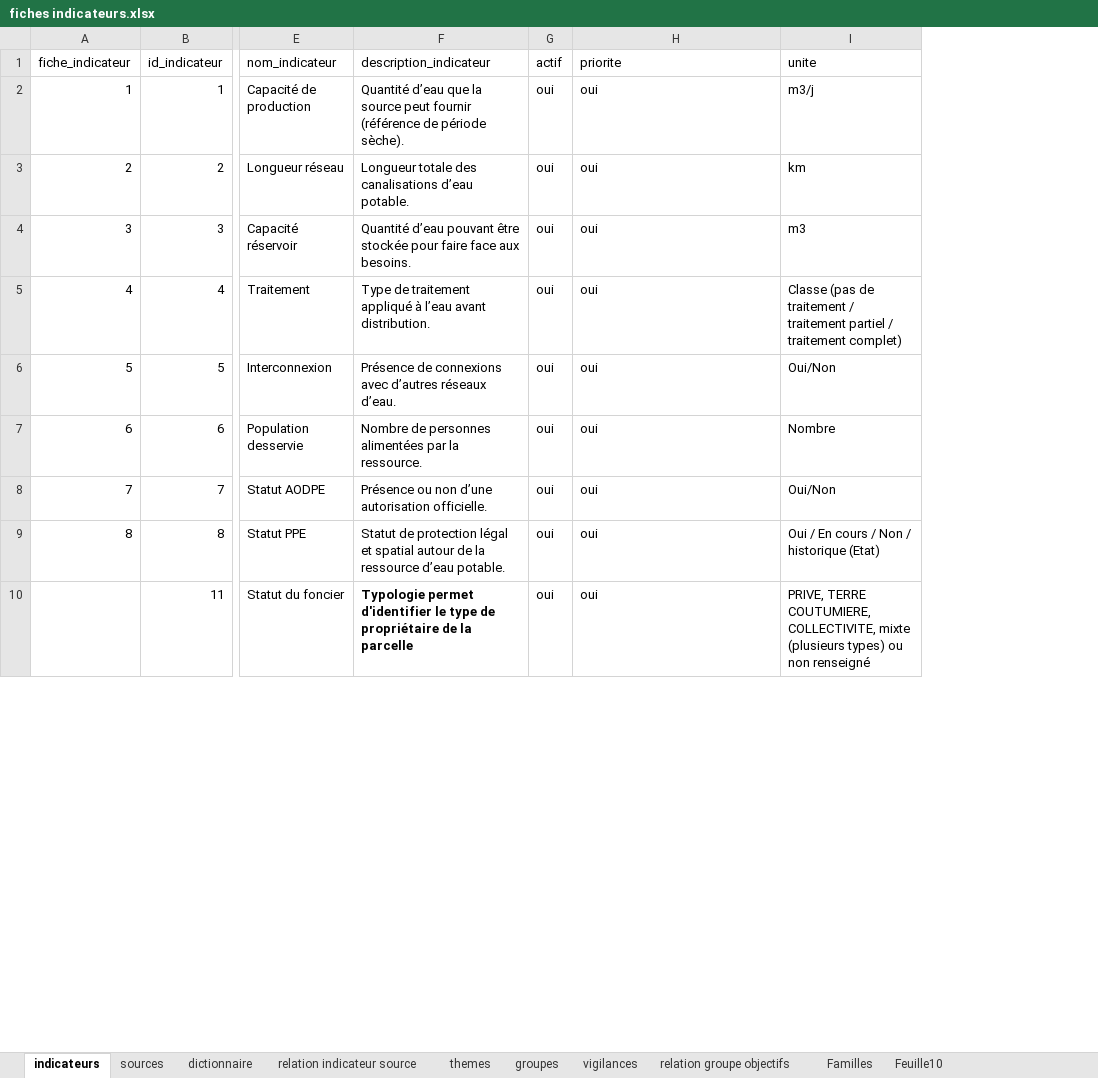
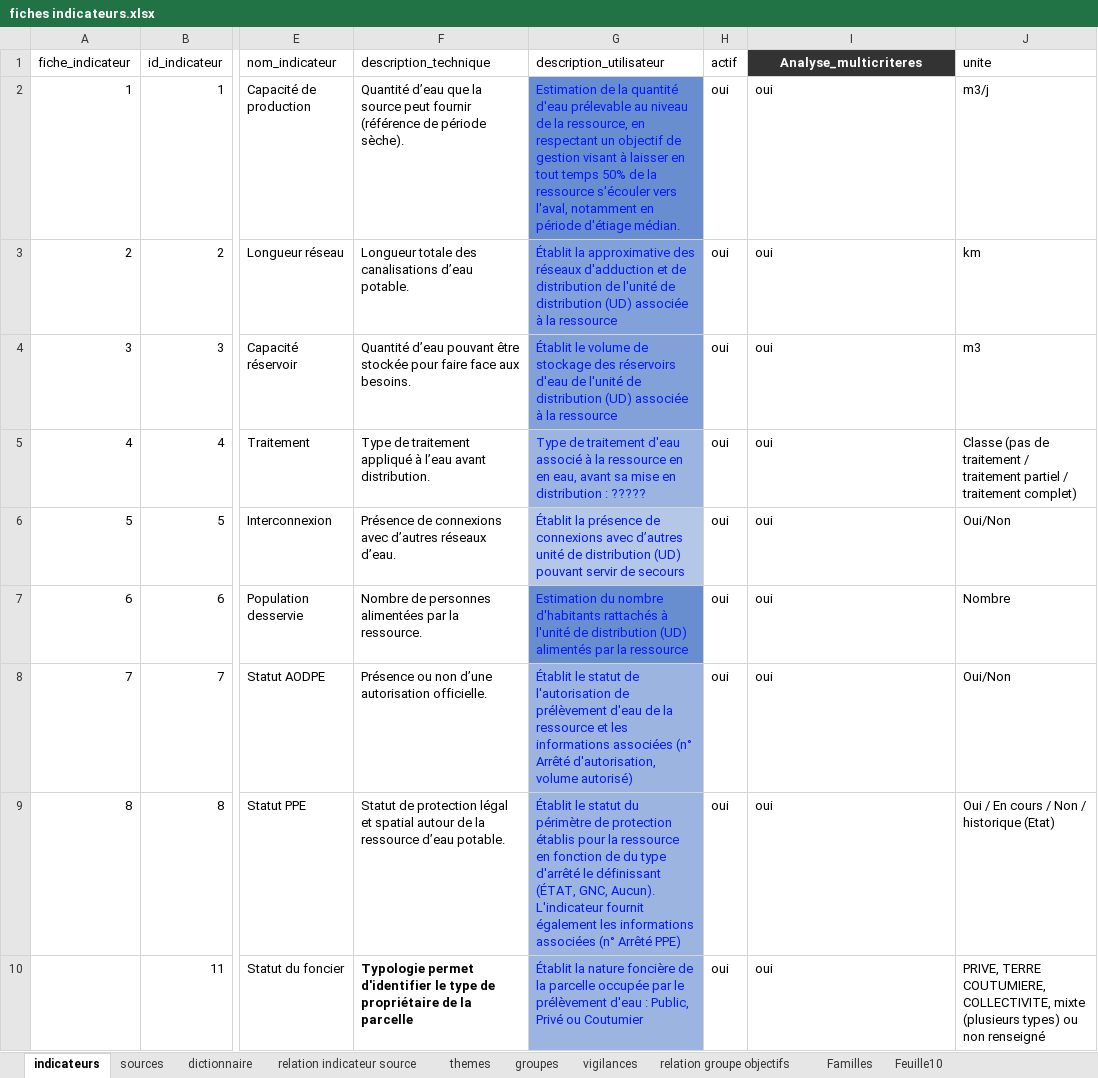
Before and after one commit to yougis/hydroscope-fiche-indicateur, an Excel workbook: fiches indicateurs.xlsx, sheet indicateurs, drawn as a sheet; only a part is shown, gaps mark what is left out; values as stored, in another font and other column widths than the file's, no borders; addresses are those after the commit; the diff covers the shown part only; the diff names each change by its address in the sheet, - before the commit and + after, or states it on an @@ line.

Commit message:
intégration de descritption utilisateur et remplacement champs priorité par analyse multicritere. ajout de autre IOTA

```diff
--- a/fiches indicateurs.xlsx (sheet indicateurs)
+++ b/fiches indicateurs.xlsx (sheet indicateurs)
+column G (description_utilisateur), rows 2-10: Estimation de la quantité d'eau prélevable au niveau de la ressource, en respectant un objectif de gestion visant à laisser en tout temps 50% de la ressource s'écouler vers l'aval, notamment en période d'étiage médian. | Établit la approximative des réseaux d'adduction et de distribution de l'unité de distribution (UD) associée à la ressource | Établit le volume de stockage des réservoirs d'eau de l'unité de distribution (UD) associée à la ressource | Type de traitement d'eau associé à la ressource en en eau, avant sa mise en distribution : ????? | Établit la présence de connexions avec d’autres unité de distribution (UD) pouvant servir de secours | Estimation du nombre d'habitants rattachés à l'unité de distribution (UD) alimentés par la ressource | Établit le statut de l'autorisation de prélèvement d'eau de la ressource et les informations associées (n° Arrêté d'autorisation, volume autorisé) | Établit le statut du périmètre de protection établis pour la ressource en fonction de du type d'arrêté le définissant (ÉTAT, GNC, Aucun). L'indicateur fournit également les informations associées (n° Arrêté PPE) | Établit la nature foncière de la parcelle occupée par le prélèvement d'eau : Public, Privé ou Coutumier
-F1: description_indicateur
+F1: description_technique
-I1: priorite
+I1: Analyse_multicriteres
@@ I1 fill: none → #333333, bold: off → on, text colour: black → #FFFFFF, alignment: left → center @@
```
Also changed, not shown: 1 added row, 1 removed row and 13 edited cells elsewhere in this sheet.
